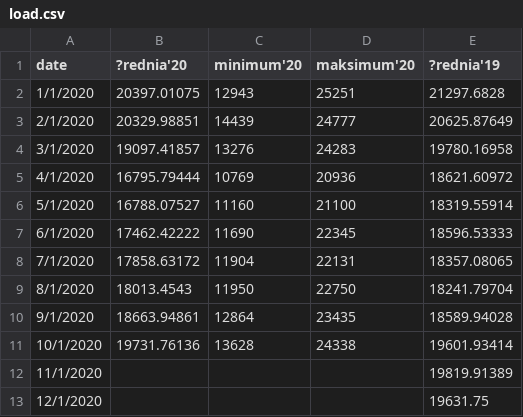
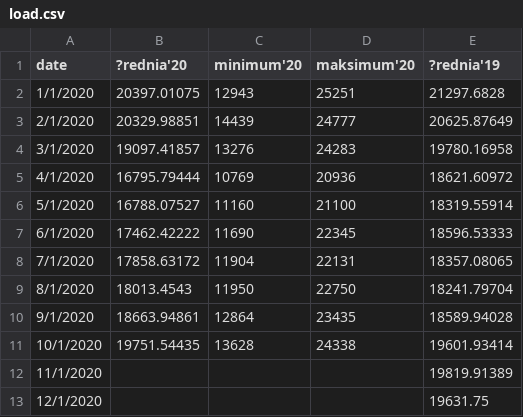
Before and after one commit to ForumEnergiiPL/miesiecznik, a CSV file: load.csv, drawn as a sheet.

Commit message:
Update load.csv

```diff
--- a/load.csv
+++ b/load.csv
@@ -10,3 +10,3 @@ date,?rednia'20,minimum'20,maksimum'20,?rednia'19
 9/1/2020,18663.94861,12864,23435,18589.94028
-10/1/2020,19731.76136,13628,24338,19601.93414
+10/1/2020,19751.54435,13628,24338,19601.93414
 11/1/2020,,,,19819.91389
```
